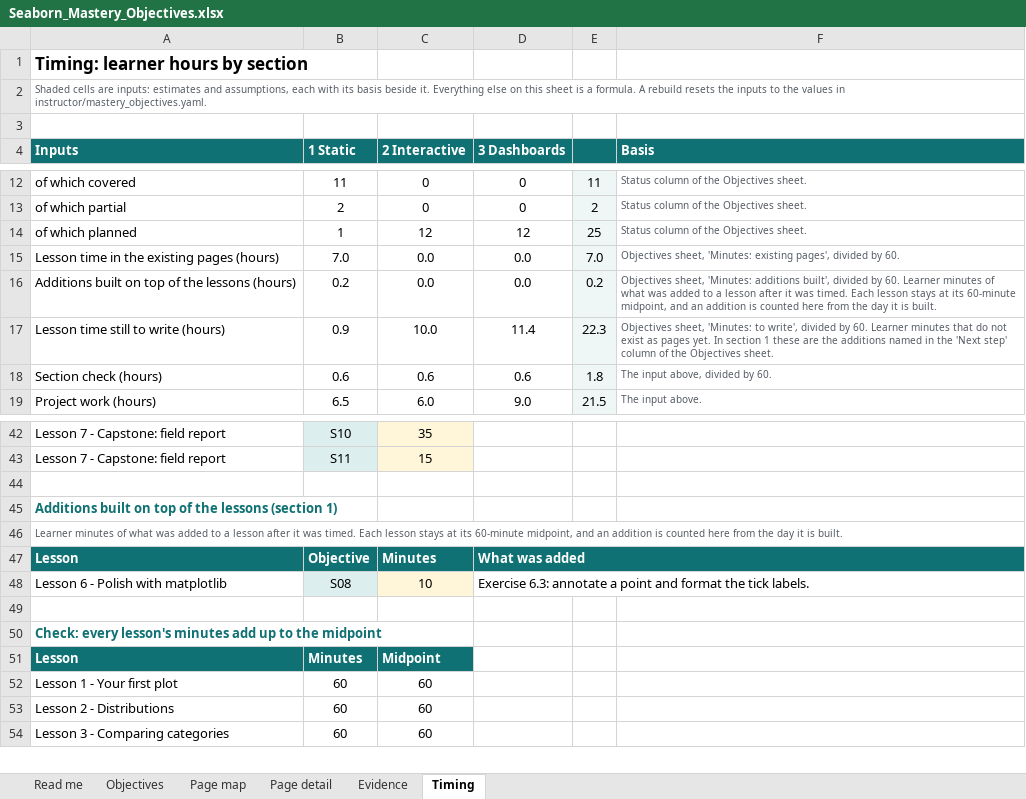
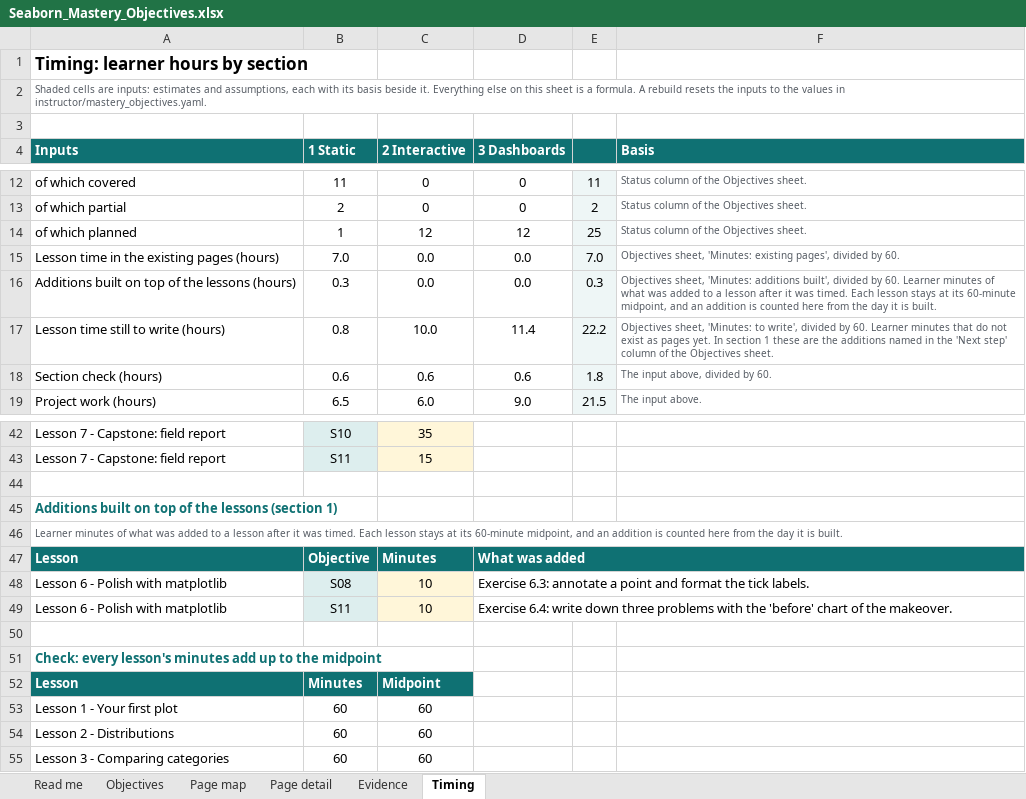
Before and after one commit to acatlin/seaborn-penguins, an Excel workbook: instructor/Seaborn_Mastery_Objectives.xlsx, sheet Timing, drawn as a sheet; only a part is shown, gaps mark what is left out; values as stored, in another font and other column widths than the file's, no borders; the diff names each change by its address in the sheet, - before the commit and + after, or states it on an @@ line.

```diff
--- a/instructor/Seaborn_Mastery_Objectives.xlsx (sheet Timing)
+++ b/instructor/Seaborn_Mastery_Objectives.xlsx (sheet Timing)
-B16 (1 Static): 0.2
+B16 (1 Static): 0.3
-E16: 0.2
+E16: 0.3
-B17 (1 Static): 0.9
+B17 (1 Static): 0.8
-E17: 22.3
+E17: 22.2
+row 49: Lesson 6 - Polish with matplotlib | S11 | 10 | Exercise 6.4: write down three problems with the 'before' chart of the makeover.
```
Also changed, not shown: sheet Evidence, sheet Page detail, sheet Objectives, sheet Page map, 13 other files.
